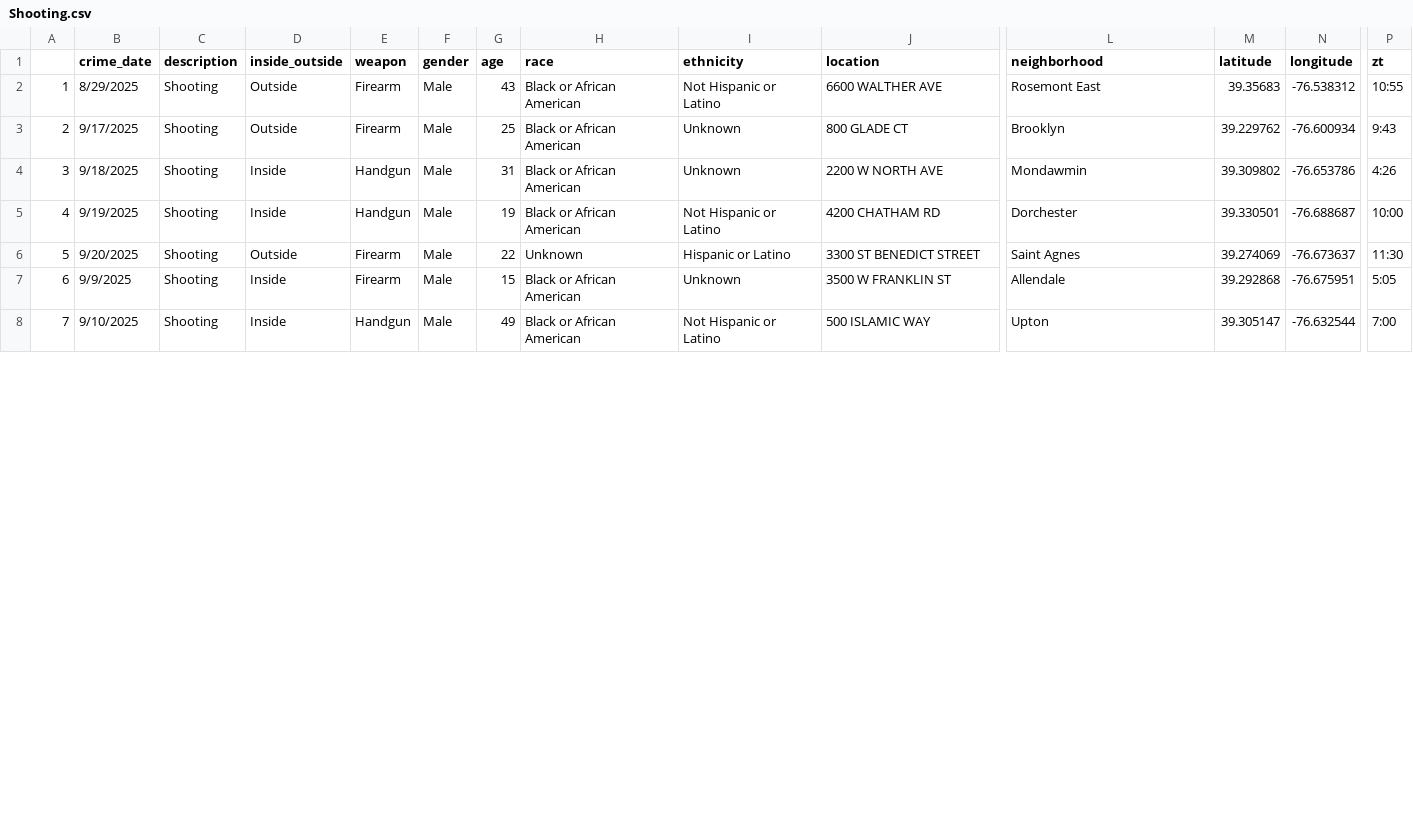
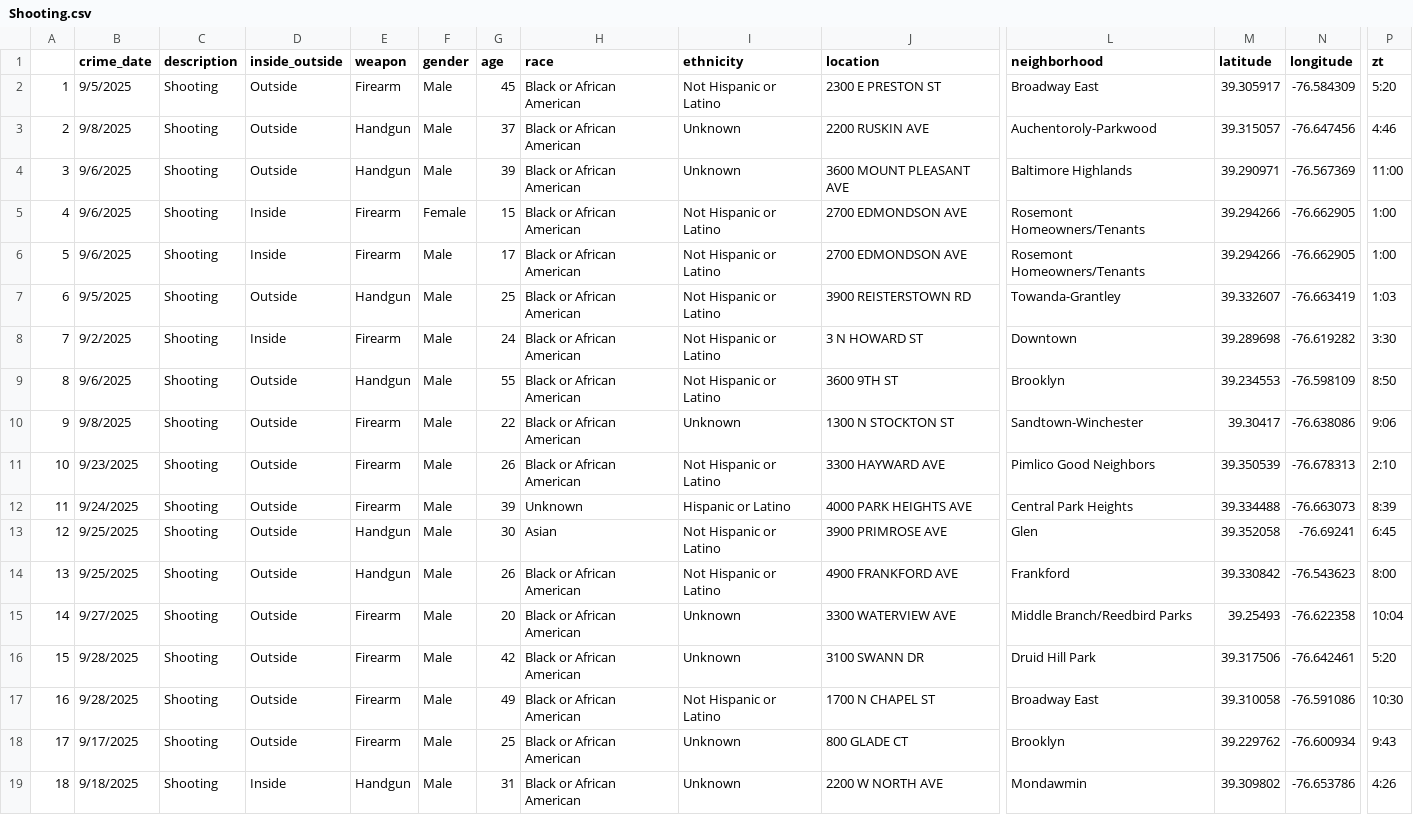
Before and after one commit to Baltimore-Sun/crime, a CSV file: Shooting.csv, drawn as a sheet; only a part is shown, gaps mark what is left out; the shorter side is filled out with more unchanged rows; addresses are those after the commit; rows hold the shown columns only; the diff covers the shown part only; the diff names each change by its address in the sheet, - before the commit and + after, or states it on an @@ line.

```diff
--- a/Shooting.csv
+++ b/Shooting.csv
@@ row 15 moved to row 2: 1 @@
+row 3: 2 | 9/8/2025 | Shooting | Outside | Handgun | Male | 37 | Black or African American | Unknown | 2200 RUSKIN AVE | Auchentoroly-Parkwood | 39.315057 | -76.647456 | 4:46
@@ row 19 moved to row 4: 3 @@
@@ row 17 moved to row 5: 4 @@
@@ row 16 moved to row 6: 5 @@
@@ row 14 moved to row 7: 6 @@
@@ row 13 moved to row 8: 7 @@
@@ row 18 moved to row 9: 8 @@
+row 10: 9 | 9/8/2025 | Shooting | Outside | Firearm | Male | 22 | Black or African American | Unknown | 1300 N STOCKTON ST | Sandtown-Winchester | 39.30417 | -76.638086 | 9:06
+row 11: 10 | 9/23/2025 | Shooting | Outside | Firearm | Male | 26 | Black or African American | Not Hispanic or Latino | 3300 HAYWARD AVE | Pimlico Good Neighbors | 39.350539 | -76.678313 | 2:10
+row 12: 11 | 9/24/2025 | Shooting | Outside | Firearm | Male | 39 | Unknown | Hispanic or Latino | 4000 PARK HEIGHTS AVE | Central Park Heights | 39.334488 | -76.663073 | 8:39
+row 13: 12 | 9/25/2025 | Shooting | Outside | Handgun | Male | 30 | Asian | Not Hispanic or Latino | 3900 PRIMROSE AVE | Glen | 39.352058 | -76.69241 | 6:45
@@ column A renumbered between rows 14 and 26 @@
-B14 (crime_date): 8/29/2025
+B14 (crime_date): 9/25/2025
-E14 (weapon): Firearm
+E14 (weapon): Handgun
-G14 (age): 43
+G14 (age): 26
-J14 (location): 6600 WALTHER AVE
+J14 (location): 4900 FRANKFORD AVE
-L14 (neighborhood): Rosemont East
+L14 (neighborhood): Frankford
-M14 (latitude): 39.35683
+M14 (latitude): 39.330842
-N14 (longitude): -76.538312
+N14 (longitude): -76.543623
-P14 (zt): 10:55
+P14 (zt): 8:00
+row 15: 14 | 9/27/2025 | Shooting | Outside | Firearm | Male | 20 | Black or African American | Unknown | 3300 WATERVIEW AVE | Middle Branch/Reedbird Parks | 39.25493 | -76.622358 | 10:04
+row 16: 15 | 9/28/2025 | Shooting | Outside | Firearm | Male | 42 | Black or African American | Unknown | 3100 SWANN DR | Druid Hill Park | 39.317506 | -76.642461 | 5:20
+row 17: 16 | 9/28/2025 | Shooting | Outside | Firearm | Male | 49 | Black or African American | Not Hispanic or Latino | 1700 N CHAPEL ST | Broadway East | 39.310058 | -76.591086 | 10:30
```
Also changed, not shown: 1 removed row and 6 edited cells elsewhere in this file, Auto theft.csv, Burglary.csv, 10 other files.
